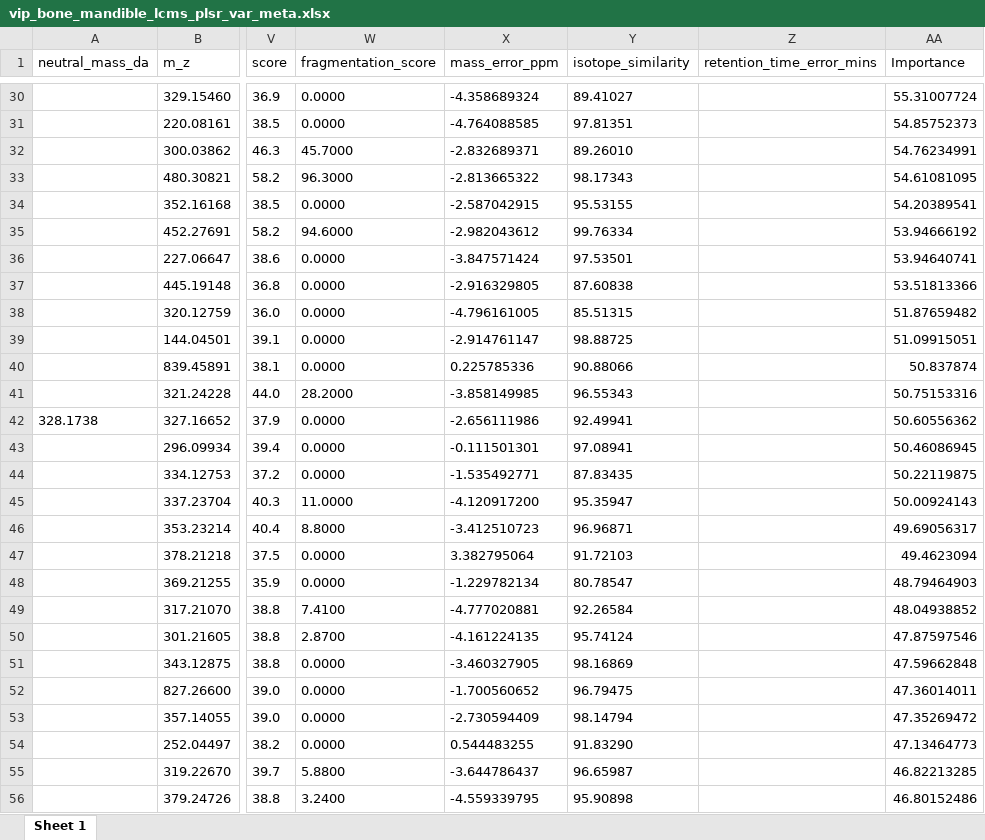
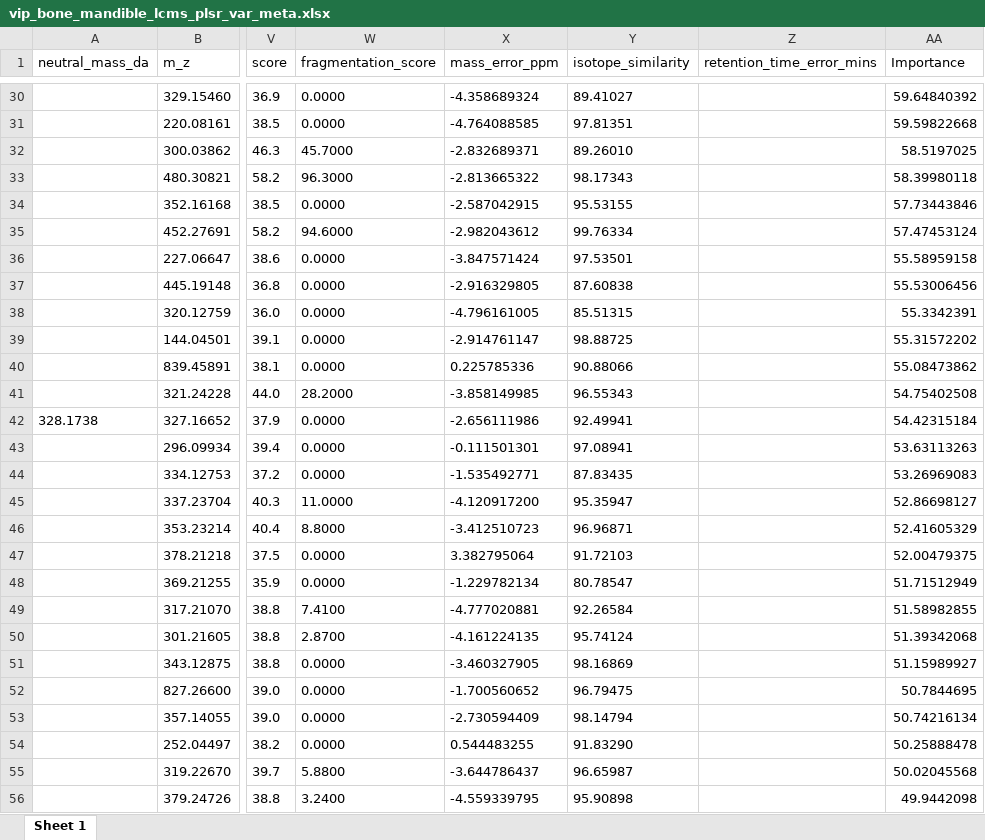
Before and after one commit to abonicell/metabolomics-mandible, an Excel workbook: tables/vip_bone_mandible_lcms_plsr_var_meta.xlsx, sheet Sheet 1, drawn as a sheet; only a part is shown, gaps mark what is left out; values as stored, in another font and other column widths than the file's, no borders; the diff covers the shown part only; the diff names each change by its address in the sheet, - before the commit and + after, or states it on an @@ line.

```diff
--- a/tables/vip_bone_mandible_lcms_plsr_var_meta.xlsx (sheet Sheet 1)
+++ b/tables/vip_bone_mandible_lcms_plsr_var_meta.xlsx (sheet Sheet 1)
-AA30 (Importance): 55.31007724
+AA30 (Importance): 59.64840392
-AA31 (Importance): 54.85752373
+AA31 (Importance): 59.59822668
-AA32 (Importance): 54.76234991
+AA32 (Importance): 58.5197025
-AA33 (Importance): 54.61081095
+AA33 (Importance): 58.39980118
-AA34 (Importance): 54.20389541
+AA34 (Importance): 57.73443846
-AA35 (Importance): 53.94666192
+AA35 (Importance): 57.47453124
-AA36 (Importance): 53.94640741
+AA36 (Importance): 55.58959158
-AA37 (Importance): 53.51813366
+AA37 (Importance): 55.53006456
-AA38 (Importance): 51.87659482
+AA38 (Importance): 55.3342391
-AA39 (Importance): 51.09915051
+AA39 (Importance): 55.31572202
-AA40 (Importance): 50.837874
+AA40 (Importance): 55.08473862
-AA41 (Importance): 50.75153316
+AA41 (Importance): 54.75402508
-AA42 (Importance): 50.60556362
+AA42 (Importance): 54.42315184
-AA43 (Importance): 50.46086945
+AA43 (Importance): 53.63113263
-AA44 (Importance): 50.22119875
+AA44 (Importance): 53.26969083
-AA45 (Importance): 50.00924143
+AA45 (Importance): 52.86698127
-AA46 (Importance): 49.69056317
+AA46 (Importance): 52.41605329
-AA47 (Importance): 49.4623094
+AA47 (Importance): 52.00479375
-AA48 (Importance): 48.79464903
+AA48 (Importance): 51.71512949
-AA49 (Importance): 48.04938852
+AA49 (Importance): 51.58982855
-AA50 (Importance): 47.87597546
+AA50 (Importance): 51.39342068
-AA51 (Importance): 47.59662848
+AA51 (Importance): 51.15989927
-AA52 (Importance): 47.36014011
+AA52 (Importance): 50.7844695
-AA53 (Importance): 47.35269472
+AA53 (Importance): 50.74216134
-AA54 (Importance): 47.13464773
+AA54 (Importance): 50.25888478
-AA55 (Importance): 46.82213285
+AA55 (Importance): 50.02045568
-AA56 (Importance): 46.80152486
+AA56 (Importance): 49.9442098
```
Also changed, not shown: 118 edited cells elsewhere in this sheet, tables/dunn_test_Depth.xlsx, tables/dunn_test_Depth_lc.xlsx, 16 other files.
